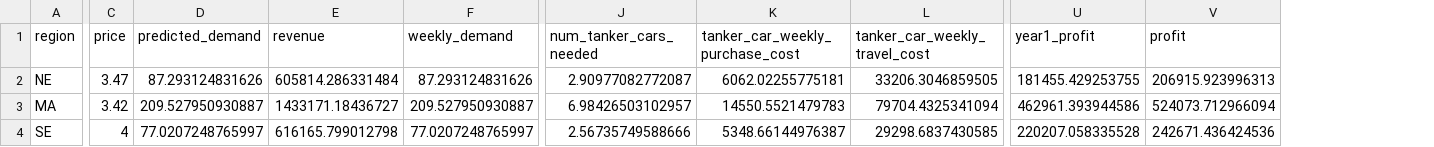
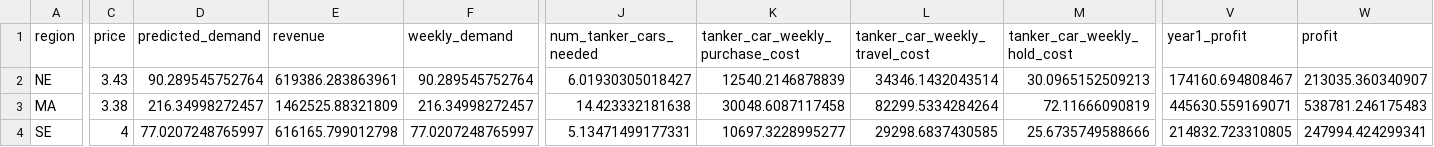
Before and after one commit to edz504/not_grapefruit, a CSV file: fit_demand/profit_csvs/poj_max_profit.csv, drawn as a sheet; only a part is shown, gaps mark what is left out; addresses are those after the commit; the diff covers the shown part only; the diff names each change by its address in the sheet, - before the commit and + after, or states it on an @@ line.

```diff
--- a/fit_demand/profit_csvs/poj_max_profit.csv
+++ b/fit_demand/profit_csvs/poj_max_profit.csv
+column M (tanker_car_weekly_hold_cost), rows 2-4: 30.0965152509213 | 72.11666090819 | 25.6735749588666
-C2 (price): 3.47
+C2 (price): 3.43
-D2 (predicted_demand): 87.293124831626
+D2 (predicted_demand): 90.289545752764
-E2 (revenue): 605814.286331484
+E2 (revenue): 619386.283863961
-F2 (weekly_demand): 87.293124831626
+F2 (weekly_demand): 90.289545752764
-J2 (num_tanker_cars_needed): 2.90977082772087
+J2 (num_tanker_cars_needed): 6.01930305018427
-K2 (tanker_car_weekly_purchase_cost): 6062.02255775181
+K2 (tanker_car_weekly_purchase_cost): 12540.2146878839
-L2 (tanker_car_weekly_travel_cost): 33206.3046859505
+L2 (tanker_car_weekly_travel_cost): 34346.1432043514
-V2 (year1_profit): 181455.429253755
+V2 (year1_profit): 174160.694808467
-W2 (profit): 206915.923996313
+W2 (profit): 213035.360340907
-C3 (price): 3.42
+C3 (price): 3.38
-D3 (predicted_demand): 209.527950930887
+D3 (predicted_demand): 216.34998272457
-E3 (revenue): 1433171.18436727
+E3 (revenue): 1462525.88321809
-F3 (weekly_demand): 209.527950930887
+F3 (weekly_demand): 216.34998272457
-J3 (num_tanker_cars_needed): 6.98426503102957
+J3 (num_tanker_cars_needed): 14.423332181638
-K3 (tanker_car_weekly_purchase_cost): 14550.5521479783
+K3 (tanker_car_weekly_purchase_cost): 30048.6087117458
-L3 (tanker_car_weekly_travel_cost): 79704.4325341094
+L3 (tanker_car_weekly_travel_cost): 82299.5334284264
-V3 (year1_profit): 462961.393944586
+V3 (year1_profit): 445630.559169071
-W3 (profit): 524073.712966094
+W3 (profit): 538781.246175483
-J4 (num_tanker_cars_needed): 2.56735749588666
+J4 (num_tanker_cars_needed): 5.13471499177331
-K4 (tanker_car_weekly_purchase_cost): 5348.66144976387
+K4 (tanker_car_weekly_purchase_cost): 10697.3228995277
-V4 (year1_profit): 220207.058335528
+V4 (year1_profit): 214832.723310805
-W4 (profit): 242671.436424536
+W4 (profit): 247994.424299341
```
Also changed, not shown: 45 edited cells elsewhere in this file, fit_demand/profit_csvs/ora_max_profit.csv, fit_demand/profit_csvs/roj_max_profit.csv, 19 other files.
